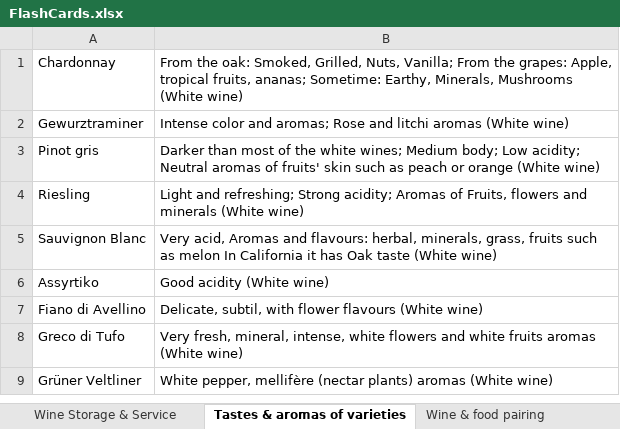
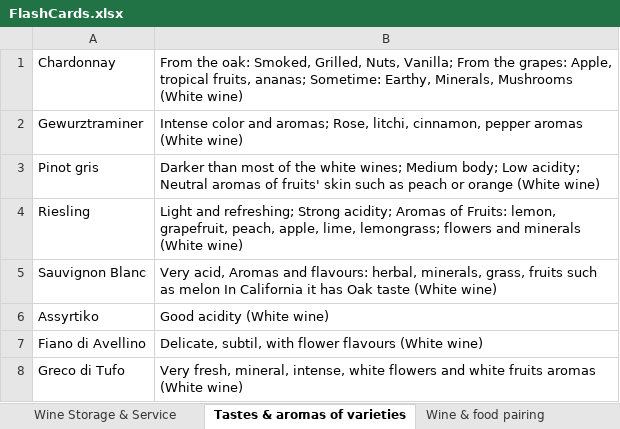
Before and after one commit to sandoche/Wine-Flashcards-Anki, an Excel workbook: src/FlashCards.xlsx, sheet Tastes & aromas of varieties, drawn as a sheet; only a part is shown; the shorter side is filled out with more unchanged rows; values as stored, in another font and other column widths than the file's, no borders; the diff covers the shown part only; the diff names each change by its address in the sheet, - before the commit and + after, or states it on an @@ line.

Commit message:
:construction: Some varieties added

```diff
--- a/src/FlashCards.xlsx (sheet Tastes & aromas of varieties)
+++ b/src/FlashCards.xlsx (sheet Tastes & aromas of varieties)
-B2: …and aromas; Rose and litchi aromas (White…
+B2: …and aromas; Rose, litchi, cinnamon, pepper aromas (White…
-B4: …Aromas of Fruits, flowers and…
+B4: …Aromas of Fruits: lemon, grapefruit, peach, apple, lime, lemongrass; flowers and…
```
Also changed, not shown: 3 added rows and 9 edited cells elsewhere in this sheet.
